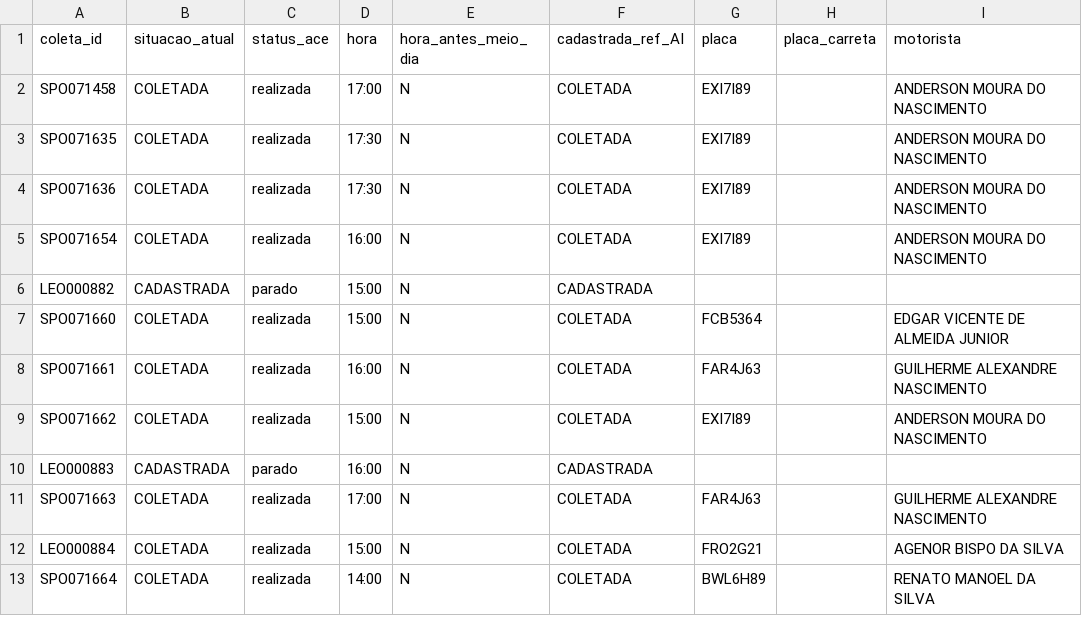
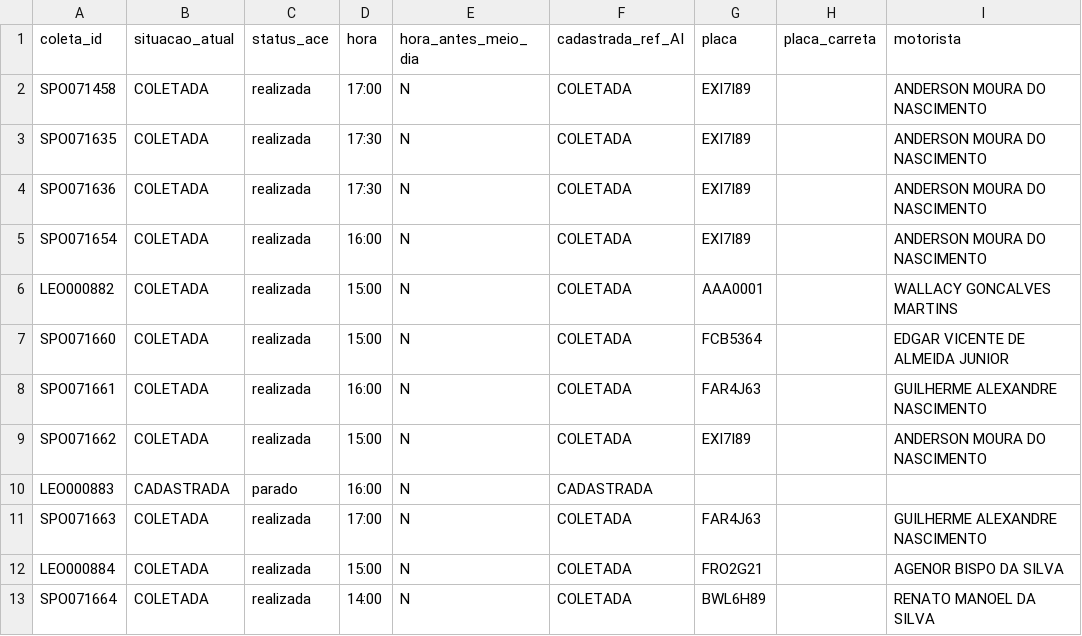
Before and after one commit to binhotransportes15/coletas-ace, a CSV file: dashboard/data/coletas_103.csv, drawn as a sheet; only a part is shown.

Commit message:
chore(ace): atualiza projeto 2026-07-31 17:43

```diff
--- a/dashboard/data/coletas_103.csv
+++ b/dashboard/data/coletas_103.csv
@@ -5,3 +5,3 @@ SPO071636,COLETADA,realizada,17:30,N,COLETADA,EXI7I89,,ANDERSON MOURA DO NASCIME
 SPO071654,COLETADA,realizada,16:00,N,COLETADA,EXI7I89,,ANDERSON MOURA DO NASCIMENTO
-LEO000882,CADASTRADA,parado,15:00,N,CADASTRADA,,,
+LEO000882,COLETADA,realizada,15:00,N,COLETADA,AAA0001,,WALLACY GONCALVES MARTINS
 SPO071660,COLETADA,realizada,15:00,N,COLETADA,FCB5364,,EDGAR VICENTE DE ALMEIDA JUNIOR
```
Also changed, not shown: 5 other files.
